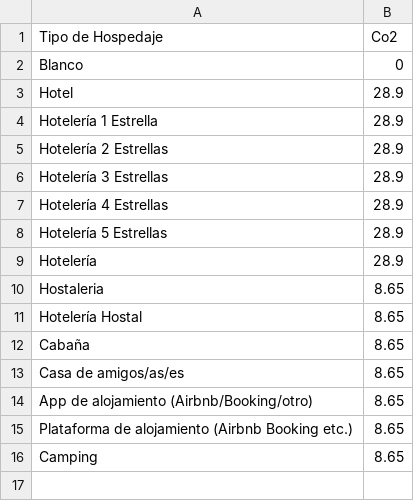
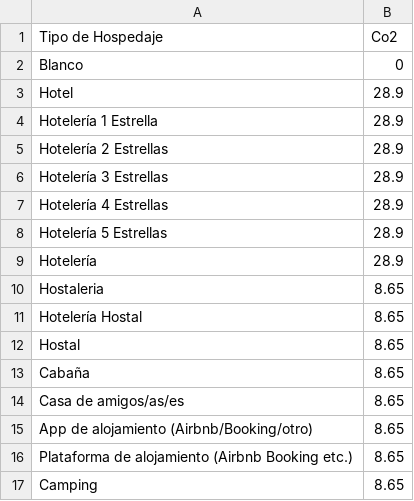
Before and after one commit to JavierMeasure/CSV_ME, a CSV file: Alojamiento_2.csv, drawn as a sheet; the diff names each change by its address in the sheet, - before the commit and + after, or states it on an @@ line.

Commit message:
Update Alojamiento_2.csv

```diff
--- a/Alojamiento_2.csv
+++ b/Alojamiento_2.csv
+row 12: Hostal | 8.65
```
